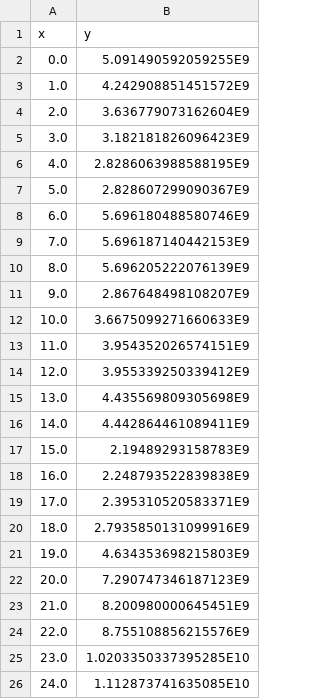
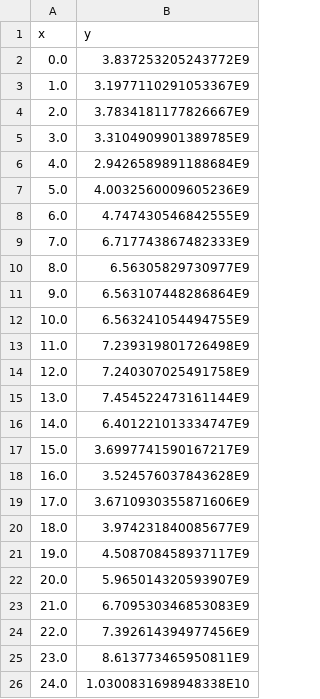
Before and after one commit to Domzel620/Project-2, a CSV file: ProjectOutput/smoothedDataOutPu.csv, drawn as a sheet.

```diff
--- a/ProjectOutput/smoothedDataOutPu.csv
+++ b/ProjectOutput/smoothedDataOutPu.csv
@@ -1,26 +1,26 @@
 x,y
-0.0,5.091490592059255E9
-1.0,4.242908851451572E9
-2.0,3.636779073162604E9
-3.0,3.182181826096423E9
-4.0,2.8286063988588195E9
-5.0,2.828607299090367E9
-6.0,5.696180488580746E9
-7.0,5.696187140442153E9
-8.0,5.696205222076139E9
-9.0,2.867648498108207E9
-10.0,3.6675099271660633E9
-11.0,3.954352026574151E9
-12.0,3.955339250339412E9
-13.0,4.435569809305698E9
-14.0,4.442864461089411E9
-15.0,2.19489293158783E9
-16.0,2.248793522839838E9
-17.0,2.395310520583371E9
-18.0,2.7935850131099916E9
-19.0,4.634353698215803E9
-20.0,7.290747346187123E9
-21.0,8.200980000645451E9
-22.0,8.755108856215576E9
-23.0,1.0203350337395285E10
-24.0,1.112873741635085E10
+0.0,3.837253205243772E9
+1.0,3.1977110291053367E9
+2.0,3.7834181177826667E9
+3.0,3.3104909901389785E9
+4.0,2.9426589891188684E9
+5.0,4.0032560009605236E9
+6.0,4.747430546842555E9
+7.0,6.717743867482333E9
+8.0,6.56305829730977E9
+9.0,6.563107448286864E9
+10.0,6.563241054494755E9
+11.0,7.239319801726498E9
+12.0,7.240307025491758E9
+13.0,7.454522473161144E9
+14.0,6.401221013334747E9
+15.0,3.6997741590167217E9
+16.0,3.524576037843628E9
+17.0,3.6710930355871606E9
+18.0,3.974231840085677E9
+19.0,4.508708458937117E9
+20.0,5.965014320593907E9
+21.0,6.709530346853083E9
+22.0,7.392614394977456E9
+23.0,8.613773465950811E9
+24.0,1.0300831698948338E10
```
Also changed, not shown: ProjectOutput/newPlotOutPut.csv, 32 other files.
